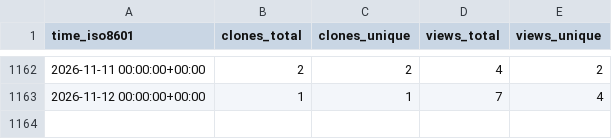
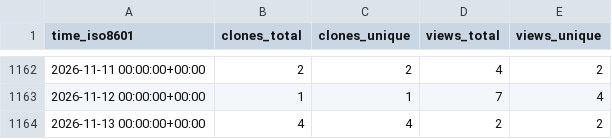
Before and after one commit to Ash-codes18/Lpu-colab-CPP-DSA-Soln, a CSV file: Ash-codes18/Lpu-colab-CPP-DSA-Soln/ghrs-data/views_clones_aggregate.csv, drawn as a sheet; only a part is shown, gaps mark what is left out; the diff names each change by its address in the sheet, - before the commit and + after, or states it on an @@ line.

```diff
--- a/Ash-codes18/Lpu-colab-CPP-DSA-Soln/ghrs-data/views_clones_aggregate.csv
+++ b/Ash-codes18/Lpu-colab-CPP-DSA-Soln/ghrs-data/views_clones_aggregate.csv
+row 1164: 2026-11-13 00:00:00+00:00 | 4 | 4 | 2 | 2
```
Also changed, not shown: 1 other file.
